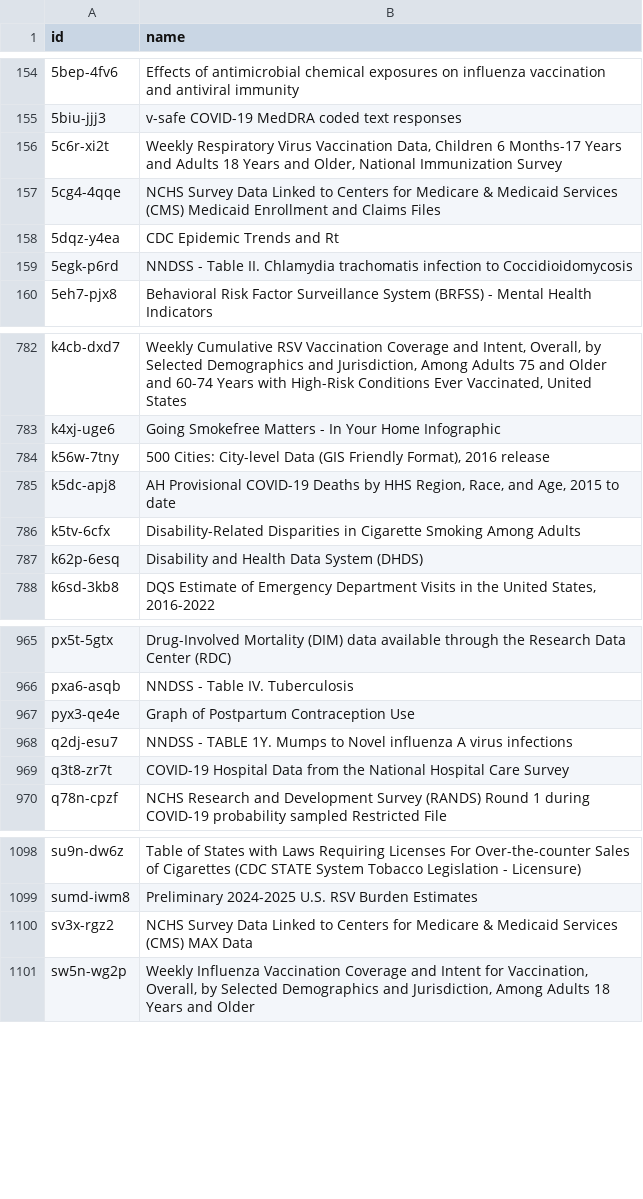
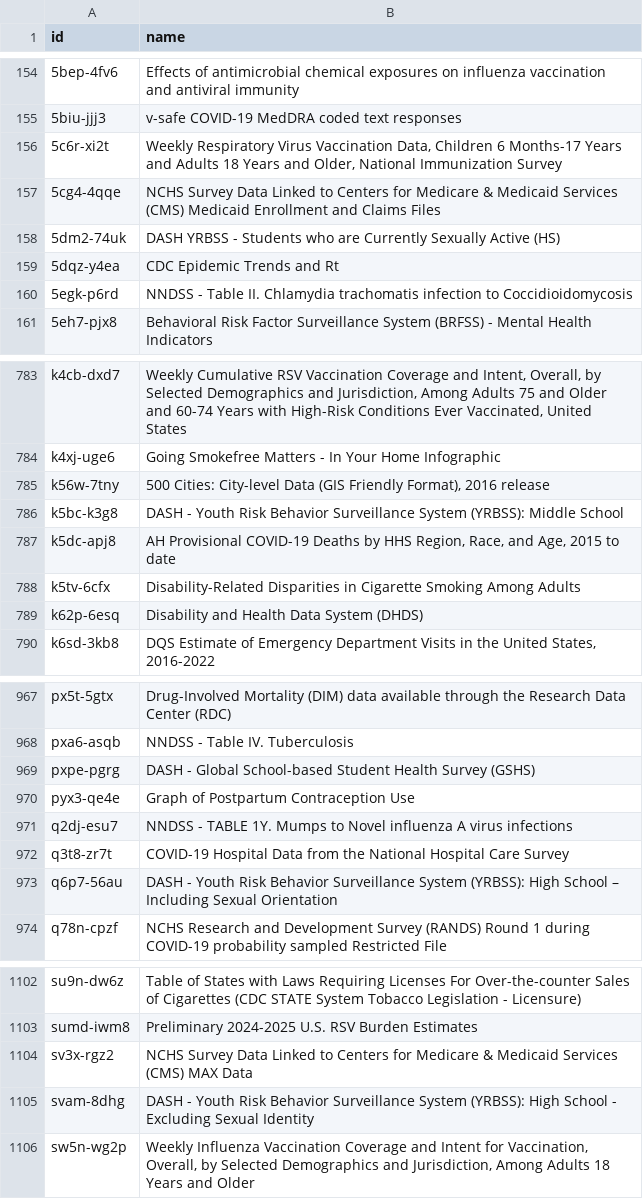
Before and after one commit to jemory/cdc-data-changes, a CSV file: exported_data/cdc-data-names.csv, drawn as a sheet; only a part is shown, gaps mark what is left out; the diff names each change by its address in the sheet, - before the commit and + after, or states it on an @@ line.

```diff
--- a/exported_data/cdc-data-names.csv
+++ b/exported_data/cdc-data-names.csv
+row 158: 5dm2-74uk | DASH YRBSS - Students who are Currently Sexually Active (HS)
+row 786: k5bc-k3g8 | DASH - Youth Risk Behavior Surveillance System (YRBSS): Middle School
+row 969: pxpe-pgrg | DASH - Global School-based Student Health Survey (GSHS)
+row 973: q6p7-56au | DASH - Youth Risk Behavior Surveillance System (YRBSS): High School – Including Sexual Orientation
+row 1105: svam-8dhg | DASH - Youth Risk Behavior Surveillance System (YRBSS): High School - Excluding Sexual Identity
```
Also changed, not shown: 3 other files.
